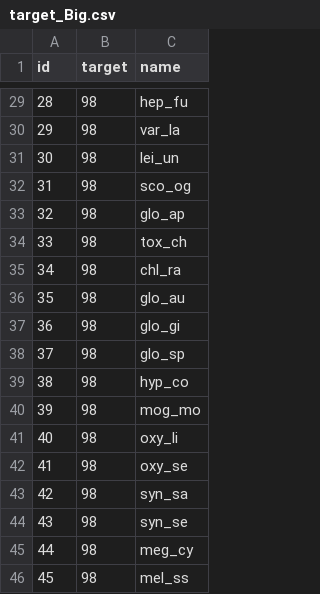
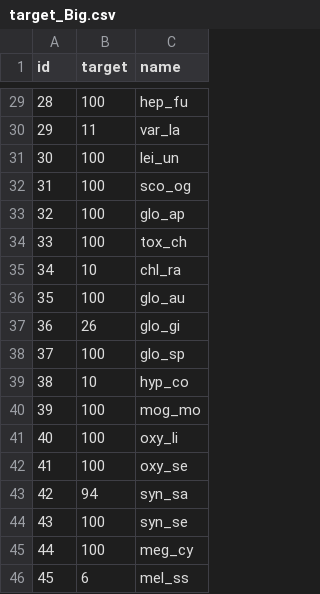
Before and after one commit to prioriactions/prioriactions, a CSV file: inst/extdata/input_big/target_Big.csv, drawn as a sheet; only a part is shown, gaps mark what is left out; the diff covers the shown part only.

```diff
--- a/inst/extdata/input_big/target_Big.csv
+++ b/inst/extdata/input_big/target_Big.csv
@@ -29,18 +29,18 @@ id,target,name
-28,98,hep_fu
-29,98,var_la
-30,98,lei_un
-31,98,sco_og
-32,98,glo_ap
-33,98,tox_ch
-34,98,chl_ra
-35,98,glo_au
-36,98,glo_gi
-37,98,glo_sp
-38,98,hyp_co
-39,98,mog_mo
-40,98,oxy_li
-41,98,oxy_se
-42,98,syn_sa
-43,98,syn_se
-44,98,meg_cy
-45,98,mel_ss
+28,100,hep_fu
+29,11,var_la
+30,100,lei_un
+31,100,sco_og
+32,100,glo_ap
+33,100,tox_ch
+34,10,chl_ra
+35,100,glo_au
+36,26,glo_gi
+37,100,glo_sp
+38,10,hyp_co
+39,100,mog_mo
+40,100,oxy_li
+41,100,oxy_se
+42,94,syn_sa
+43,100,syn_se
+44,100,meg_cy
+45,6,mel_ss
```
Also changed, not shown: 27 edited cells elsewhere in this file, 44 other files.
